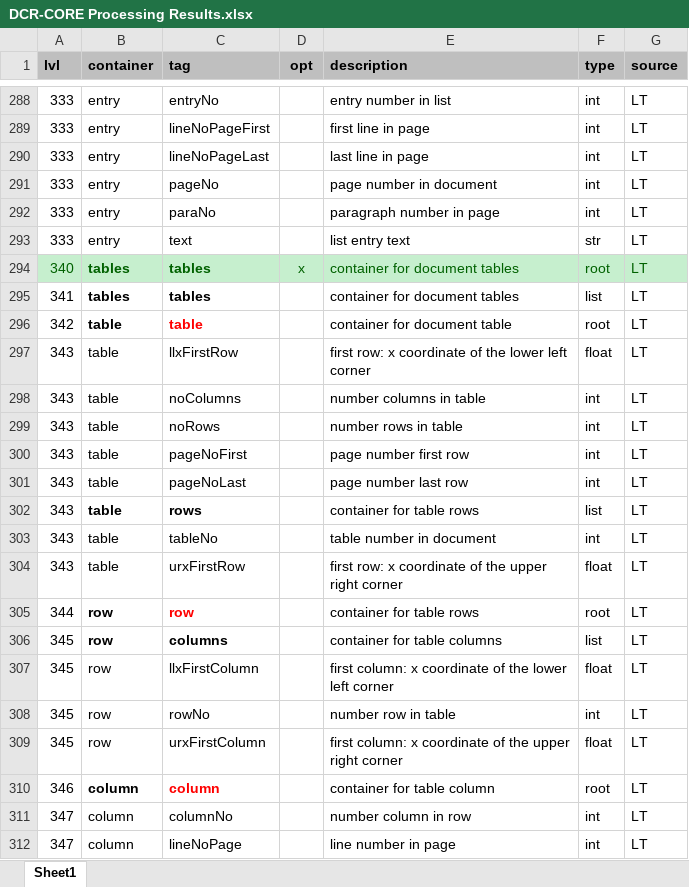
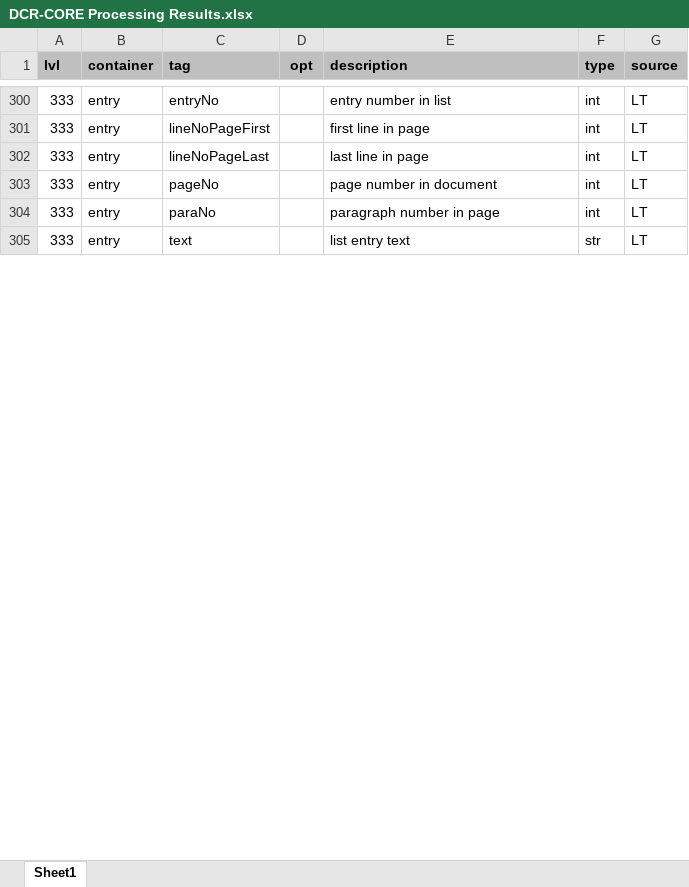
Before and after one commit to KonnexionsGmbH/dcr-core, an Excel workbook: resources/data/DCR-CORE Processing Results.xlsx, sheet Sheet1, drawn as a sheet; only a part is shown, gaps mark what is left out; values as stored, in another font and other column widths than the file's, no borders; removed rows and columns are numbered as before the commit, all else as after; the diff covers the shown part only; the diff names each change by its address in the sheet, - before the commit and + after, or states it on an @@ line.

```diff
--- a/resources/data/DCR-CORE Processing Results.xlsx (sheet Sheet1)
+++ b/resources/data/DCR-CORE Processing Results.xlsx (sheet Sheet1)
-row 294: 340 | tables | tables | x | container for document tables | root | LT
-row 295: 341 | tables | tables |  | container for document tables | list | LT
-row 296: 342 | table | table |  | container for document table | root | LT
-row 297: 343 | table | llxFirstRow |  | first row: x coordinate of the lower left corner | float | LT
-row 298: 343 | table | noColumns |  | number columns in table | int | LT
-row 299: 343 | table | noRows |  | number rows in table | int | LT
-row 300: 343 | table | pageNoFirst |  | page number first row | int | LT
-row 301: 343 | table | pageNoLast |  | page number last row | int | LT
-row 302: 343 | table | rows |  | container for table rows | list | LT
-row 303: 343 | table | tableNo |  | table number in document | int | LT
-row 304: 343 | table | urxFirstRow |  | first row: x coordinate of the upper right corner | float | LT
-row 305: 344 | row | row |  | container for table rows | root | LT
-row 306: 345 | row | columns |  | container for table columns | list | LT
-row 307: 345 | row | llxFirstColumn |  | first column: x coordinate of the lower left corner | float | LT
-row 308: 345 | row | rowNo |  | number row in table | int | LT
-row 309: 345 | row | urxFirstColumn |  | first column: x coordinate of the upper right corner | float | LT
-row 310: 346 | column | column |  | container for table column | root | LT
-row 311: 347 | column | columnNo |  | number column in row | int | LT
-row 312: 347 | column | lineNoPage |  | line number in page | int | LT
```
Also changed, not shown: 12 added rows, 4 removed rows and 12 edited cells elsewhere in this sheet, 30 other files.
